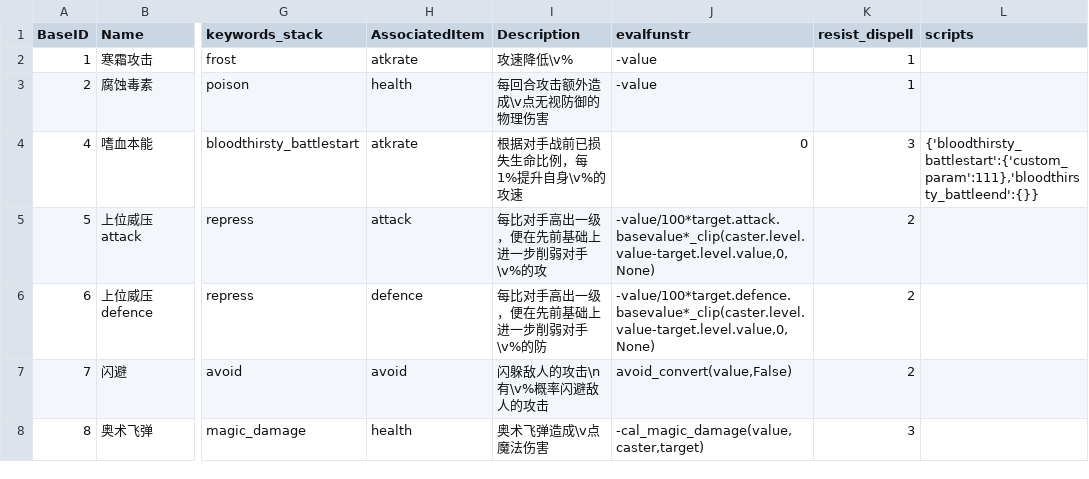
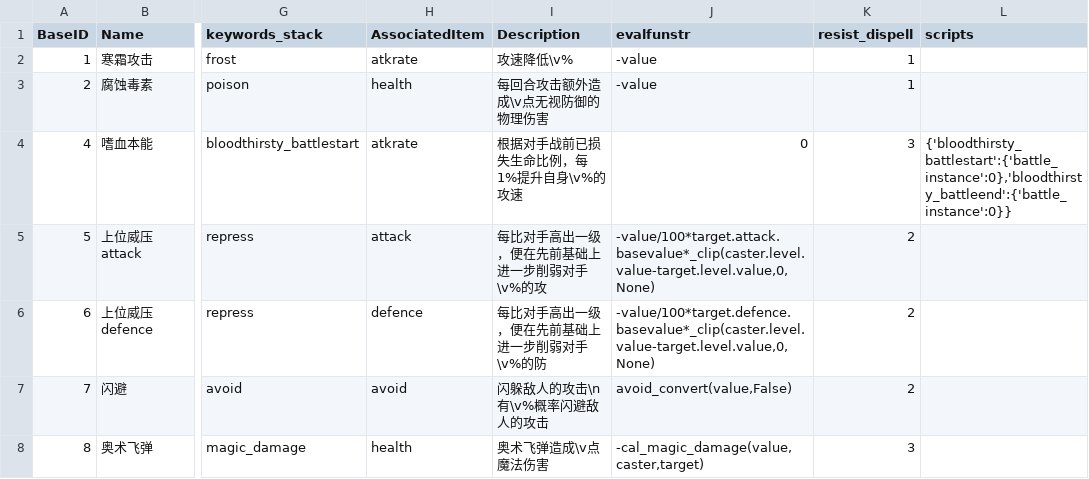
Before and after one commit to metatroncube/Nevermore, a CSV file: csv/Effects.csv, drawn as a sheet; only a part is shown, gaps mark what is left out; the diff names each change by its address in the sheet, - before the commit and + after, or states it on an @@ line.

```diff
--- a/csv/Effects.csv
+++ b/csv/Effects.csv
-L4 (scripts): {'bloodthirsty_battlestart':{'custom_param':111},'bloodthirsty_battleend':{}}
+L4 (scripts): {'bloodthirsty_battlestart':{'battle_instance':0},'bloodthirsty_battleend':{'battle_instance':0}}
```
Also changed, not shown: csv/skills.csv, 4 other files.
